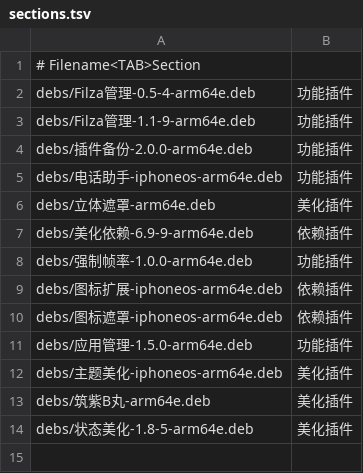
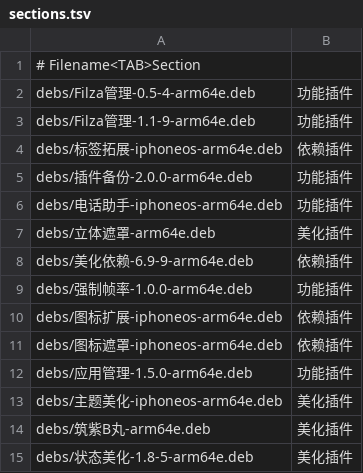
Before and after one commit to 154328106/repo, a TSV file: config/sections.tsv, drawn as a sheet.

Commit message:
Add 标签拓展-iphoneos-arm64e

```diff
--- a/config/sections.tsv
+++ b/config/sections.tsv
@@ -3,2 +3,3 @@ debs/Filza管理-0.5-4-arm64e.deb	功能插件
 debs/Filza管理-1.1-9-arm64e.deb	功能插件
+debs/标签拓展-iphoneos-arm64e.deb	依赖插件
 debs/插件备份-2.0.0-arm64e.deb	功能插件
```
Also changed, not shown: 1 other file.
